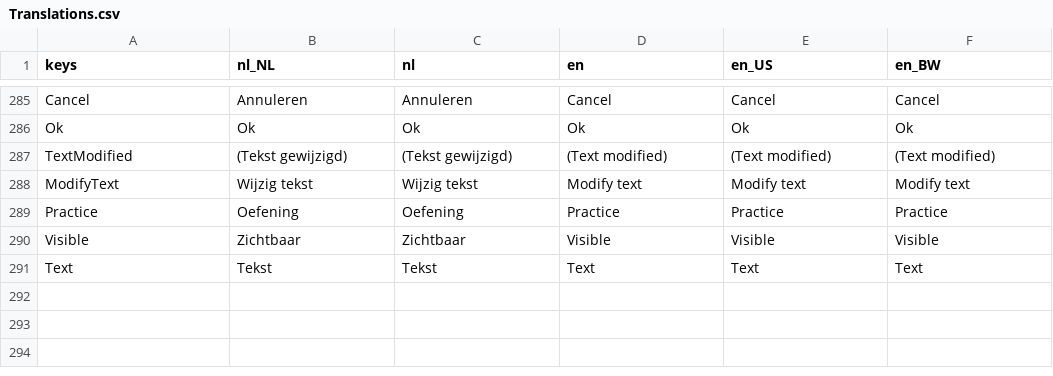
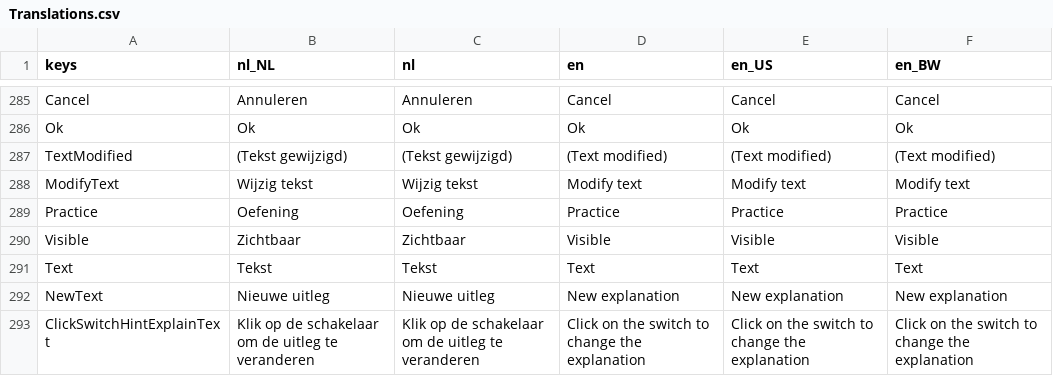
Before and after one commit to tijmenvangulik/PracticeRowingCommands, a CSV file: src/translations/Translations.csv, drawn as a sheet; only a part is shown, gaps mark what is left out.

Commit message:
6.4.0 allow modify title and explanation of practices

```diff
--- a/src/translations/Translations.csv
+++ b/src/translations/Translations.csv
@@ -294 +294,3 @@ Visible;Zichtbaar;Zichtbaar;Visible;Visible;Visible
 Text;Tekst;Tekst;Text;Text;Text
+NewText;Nieuwe uitleg;Nieuwe uitleg;New explanation;New explanation;New explanation
+ClickSwitchHintExplainText;Klik op de schakelaar om de uitleg te veranderen;Klik op de schakelaar om de uitleg te veranderen;Click on the switch to change the explanation;Click on the switch to change the explanation;Click on the switch to change the explanation
```
Also changed, not shown: 19 other files.
